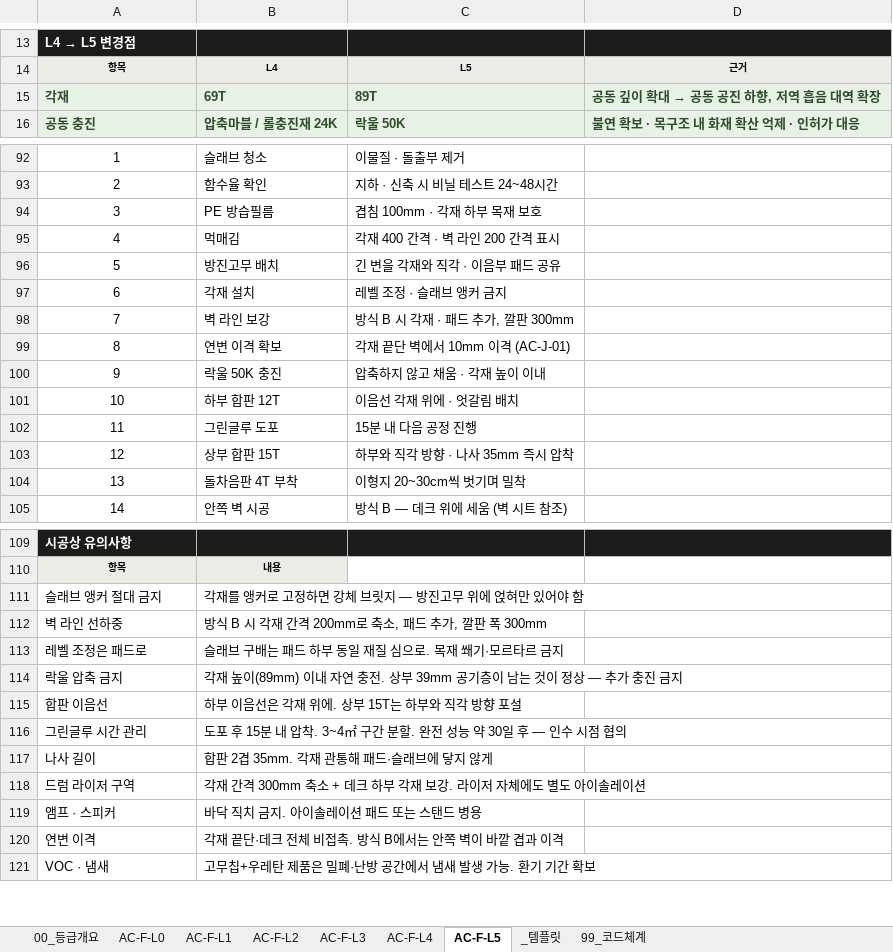
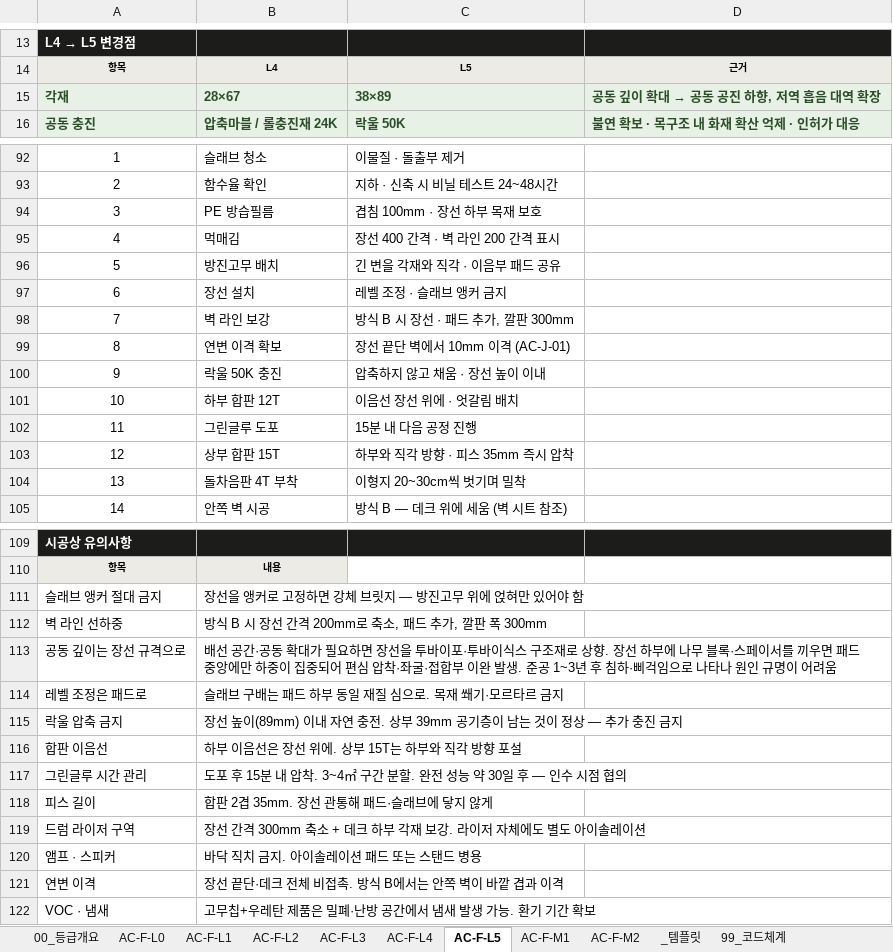
Before and after one commit to kangbangyong/acoustic, an Excel workbook: xlsx/AC-F.xlsx, sheet AC-F-L5, drawn as a sheet; only a part is shown, gaps mark what is left out; values as stored, in another font and other column widths than the file's, no borders; removed rows and columns are numbered as before the commit, all else as after; the diff covers the shown part only; the diff names each change by its address in the sheet, - before the commit and + after, or states it on an @@ line.

```diff
--- a/xlsx/AC-F.xlsx (sheet AC-F-L5)
+++ b/xlsx/AC-F.xlsx (sheet AC-F-L5)
+sheet tab: AC-F-M1
+sheet tab: AC-F-M2
-row 15: 각재 | 69T | 89T | 공동 깊이 확대 → 공동 공진 하향, 저역 흡음 대역 확장
+row 15: 각재 | 28×67 | 38×89 | 공동 깊이 확대 → 공동 공진 하향, 저역 흡음 대역 확장
@@ column A renumbered between rows 45 and 118 @@
-C94: 겹침 100mm · 각재 하부 목재 보호
+C94: 겹침 100mm · 장선 하부 목재 보호
-C95: 각재 400 간격 · 벽 라인 200 간격 표시
+C95: 장선 400 간격 · 벽 라인 200 간격 표시
-B97: 각재 설치
+B97: 장선 설치
-C98: 방식 B 시 각재 · 패드 추가, 깔판 300mm
+C98: 방식 B 시 장선 · 패드 추가, 깔판 300mm
-C99: 각재 끝단 벽에서 10mm 이격 (AC-J-01)
+C99: 장선 끝단 벽에서 10mm 이격 (AC-J-01)
-C100: 압축하지 않고 채움 · 각재 높이 이내
+C100: 압축하지 않고 채움 · 장선 높이 이내
-C101: 이음선 각재 위에 · 엇갈림 배치
+C101: 이음선 장선 위에 · 엇갈림 배치
-C103: 하부와 직각 방향 · 나사 35mm 즉시 압착
+C103: 하부와 직각 방향 · 피스 35mm 즉시 압착
-B111: 각재를 앵커로 고정하면 강체 브릿지 — 방진고무 위에 얹혀만 있어야 함
+B111: 장선을 앵커로 고정하면 강체 브릿지 — 방진고무 위에 얹혀만 있어야 함
-B112: 방식 B 시 각재 간격 200mm로 축소, 패드 추가, 깔판 폭 300mm
+B112: 방식 B 시 장선 간격 200mm로 축소, 패드 추가, 깔판 폭 300mm
+row 113: 공동 깊이는 장선 규격으로 | 배선 공간·공동 확대가 필요하면 장선을 투바이포·투바이식스 구조재로 상향. 장선 하부에 나무 블록·스페이서를 끼우면 패드 중앙에만 하중이 집중되어 편심 압착·좌굴·접합부 이완 발생. 준공 1~3년 후 침하·삐걱임으로 나타나 원인 규명이 어려움
-B115: 각재 높이(89mm)…
+B115: 장선 높이(89mm)…
-B116: 하부 이음선은 각재 위에. 상부 15T는 하부와 직각 방향 포설
+B116: 하부 이음선은 장선 위에. 상부 15T는 하부와 직각 방향 포설
-B118: 합판 2겹 35mm. 각재 관통해 패드·슬래브에 닿지 않게
+B118: 합판 2겹 35mm. 장선 관통해 패드·슬래브에 닿지 않게
-B119: 각재 간격…
+B119: 장선 간격…
-B121: 각재 끝단·데크 전체 비접촉. 방식 B에서는 안쪽 벽이 바깥 겹과 이격
+B121: 장선 끝단·데크 전체 비접촉. 방식 B에서는 안쪽 벽이 바깥 겹과 이격
```
Also changed, not shown: 1 added row and 12 edited cells elsewhere in this sheet, sheet 99_코드체계, sheet AC-F-L4, sheet 00_등급개요, sheet AC-F-L1, sheet AC-F-L2, sheet AC-F-L3, xlsx/AC-C.xlsx, xlsx/AC-W.xlsx, 36 other files.
